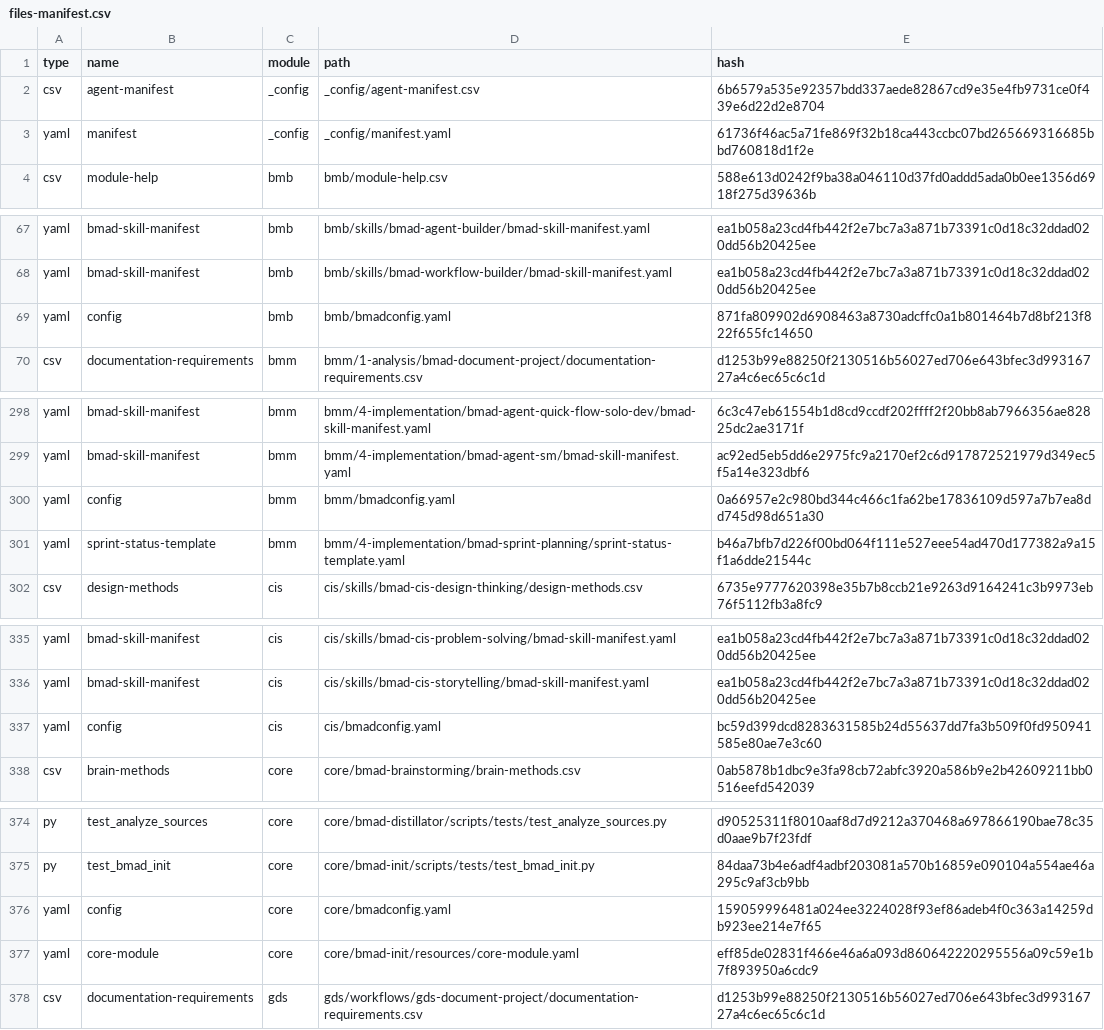
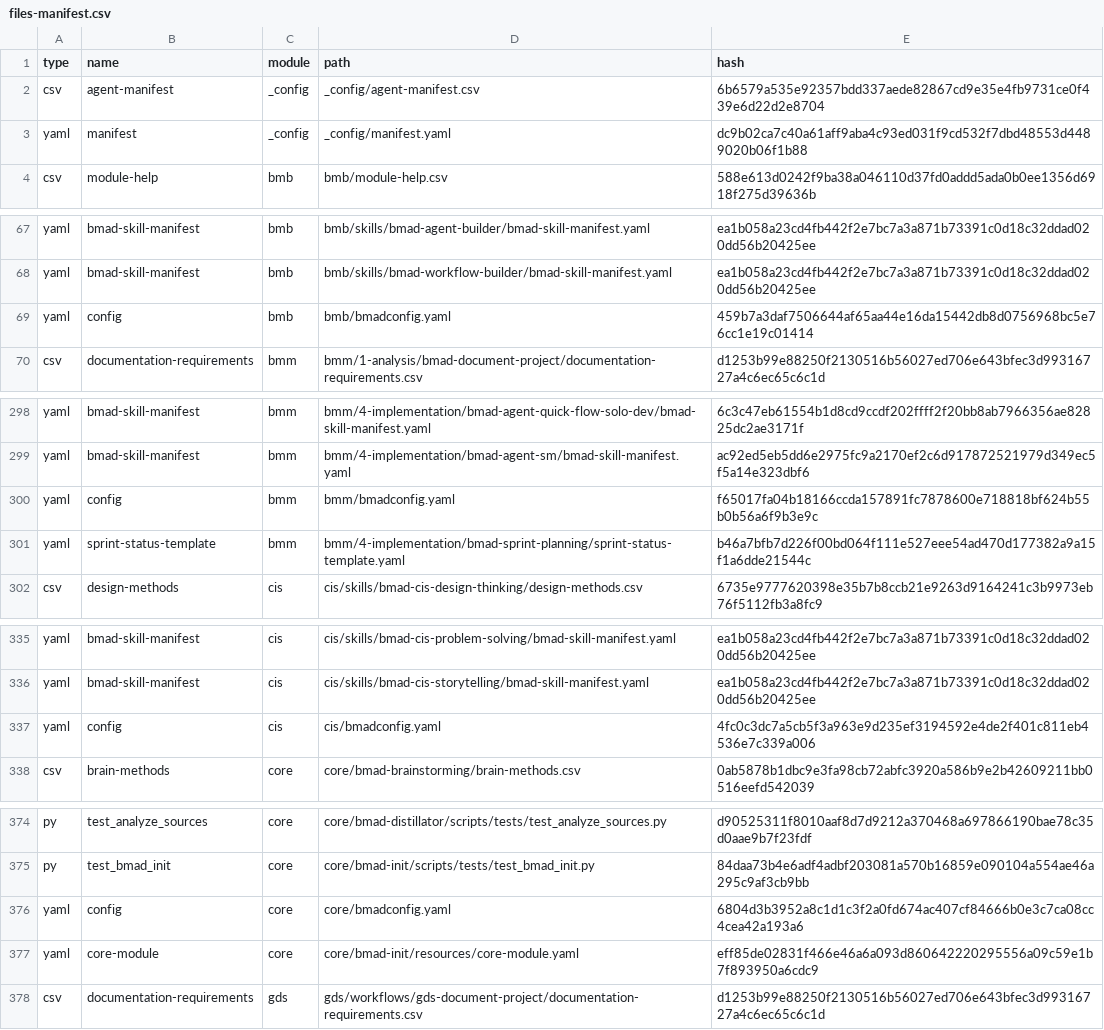
Before and after one commit to crisweber2600/Lens.Core.Src, a CSV file: _bmad/_config/files-manifest.csv, drawn as a sheet; only a part is shown, gaps mark what is left out; the diff covers the shown part only.

```diff
--- a/_bmad/_config/files-manifest.csv
+++ b/_bmad/_config/files-manifest.csv
@@ -2,3 +2,3 @@ type,name,module,path,hash
 "csv","agent-manifest","_config","_config/agent-manifest.csv","6b6579a535e92357bdd337aede82867cd9e35e4fb9731ce0f439e6d22d2e8704"
-"yaml","manifest","_config","_config/manifest.yaml","61736f46ac5a71fe869f32b18ca443ccbc07bd265669316685bbd760818d1f2e"
+"yaml","manifest","_config","_config/manifest.yaml","dc9b02ca7c40a61aff9aba4c93ed031f9cd532f7dbd48553d4489020b06f1b88"
 "csv","module-help","bmb","bmb/module-help.csv","588e613d0242f9ba38a046110d37fd0addd5ada0b0ee1356d6918f275d39636b"
@@ -68,3 +68,3 @@ type,name,module,path,hash
 "yaml","bmad-skill-manifest","bmb","bmb/skills/bmad-workflow-builder/bmad-skill-manifest.yaml","ea1b058a23cd4fb442f2e7bc7a3a871b73391c0d18c32ddad020dd56b20425ee"
-"yaml","config","bmb","bmb/bmadconfig.yaml","871fa809902d6908463a8730adcffc0a1b801464b7d8bf213f822f655fc14650"
+"yaml","config","bmb","bmb/bmadconfig.yaml","459b7a3daf7506644af65aa44e16da15442db8d0756968bc5e76cc1e19c01414"
 "csv","documentation-requirements","bmm","bmm/1-analysis/bmad-document-project/documentation-requirements.csv","d1253b99e88250f2130516b56027ed706e643bfec3d99316727a4c6ec65c6c1d"
@@ -299,3 +299,3 @@ type,name,module,path,hash
 "yaml","bmad-skill-manifest","bmm","bmm/4-implementation/bmad-agent-sm/bmad-skill-manifest.yaml","ac92ed5eb5dd6e2975fc9a2170ef2c6d917872521979d349ec5f5a14e323dbf6"
-"yaml","config","bmm","bmm/bmadconfig.yaml","0a66957e2c980bd344c466c1fa62be17836109d597a7b7ea8dd745d98d651a30"
+"yaml","config","bmm","bmm/bmadconfig.yaml","f65017fa04b18166ccda157891fc7878600e718818bf624b55b0b56a6f9b3e9c"
 "yaml","sprint-status-template","bmm","bmm/4-implementation/bmad-sprint-planning/sprint-status-template.yaml","b46a7bfb7d226f00bd064f111e527eee54ad470d177382a9a15f1a6dde21544c"
@@ -336,3 +336,3 @@ type,name,module,path,hash
 "yaml","bmad-skill-manifest","cis","cis/skills/bmad-cis-storytelling/bmad-skill-manifest.yaml","ea1b058a23cd4fb442f2e7bc7a3a871b73391c0d18c32ddad020dd56b20425ee"
-"yaml","config","cis","cis/bmadconfig.yaml","bc59d399dcd8283631585b24d55637dd7fa3b509f0fd950941585e80ae7e3c60"
+"yaml","config","cis","cis/bmadconfig.yaml","4fc0c3dc7a5cb5f3a963e9d235ef3194592e4de2f401c811eb4536e7c339a006"
 "csv","brain-methods","core","core/bmad-brainstorming/brain-methods.csv","0ab5878b1dbc9e3fa98cb72abfc3920a586b9e2b42609211bb0516eefd542039"
@@ -375,3 +375,3 @@ type,name,module,path,hash
 "py","test_bmad_init","core","core/bmad-init/scripts/tests/test_bmad_init.py","84daa73b4e6adf4adbf203081a570b16859e090104a554ae46a295c9af3cb9bb"
-"yaml","config","core","core/bmadconfig.yaml","159059996481a024ee3224028f93ef86adeb4f0c363a14259db923ee214e7f65"
+"yaml","config","core","core/bmadconfig.yaml","6804d3b3952a8c1d1c3f2a0fd674ac407cf84666b0e3c7ca08cc4cea42a193a6"
 "yaml","core-module","core","core/bmad-init/resources/core-module.yaml","eff85de02831f466e46a6a093d860642220295556a09c59e1b7f893950a6cdc9"
```
Also changed, not shown: 3 edited cells elsewhere in this file, 14 other files.
